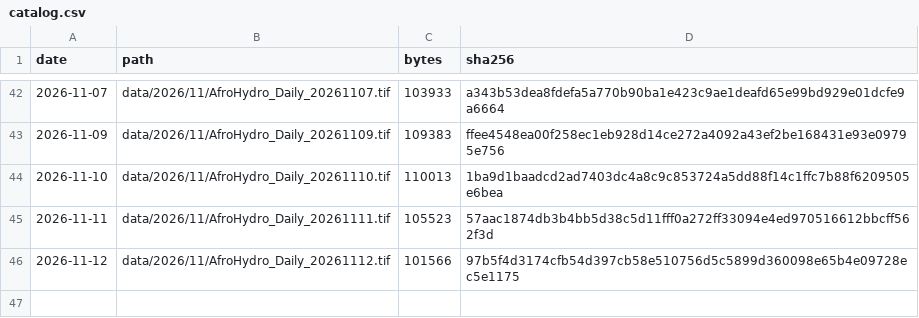
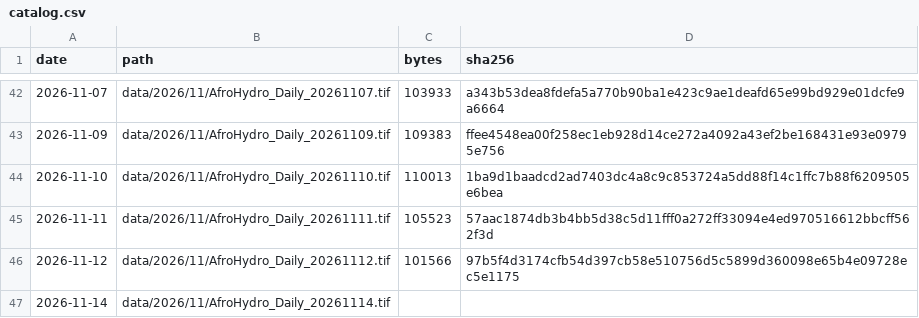
Before and after one commit to abolu2016/AfroHydro-Daily-Rainfall-Data, a CSV file: catalog.csv, drawn as a sheet; only a part is shown, gaps mark what is left out.

Commit message:
Catch up continental rainfall data and latest map

```diff
--- a/catalog.csv
+++ b/catalog.csv
@@ -46 +46,2 @@ date,path,bytes,sha256
 2026-11-12,data/2026/11/AfroHydro_Daily_20261112.tif,101566,97b5f4d3174cfb54d397cb58e510756d5c5899d360098e65b4e09728ec5e1175
+2026-11-14,data/2026/11/AfroHydro_Daily_20261114.tif,,
```
Also changed, not shown: 3 other files.
